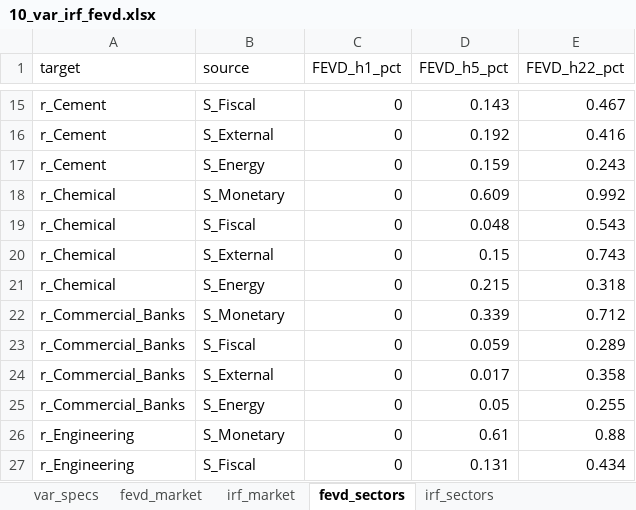
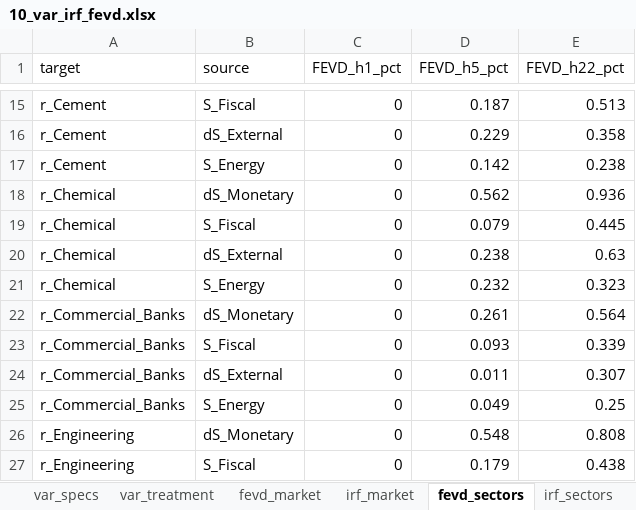
Before and after one commit to DrYasirSaeed/Stockmarket-Sentiment-Analysis, an Excel workbook: Results/tables/10_var_irf_fevd.xlsx, sheet fevd_sectors, drawn as a sheet; only a part is shown, gaps mark what is left out; values as stored, in another font and other column widths than the file's, no borders; the diff covers the shown part only; the diff names each change by its address in the sheet, - before the commit and + after, or states it on an @@ line.

```diff
--- a/Results/tables/10_var_irf_fevd.xlsx (sheet fevd_sectors)
+++ b/Results/tables/10_var_irf_fevd.xlsx (sheet fevd_sectors)
+sheet tab: var_treatment
-D15 (FEVD_h5_pct): 0.143
+D15 (FEVD_h5_pct): 0.187
-E15 (FEVD_h22_pct): 0.467
+E15 (FEVD_h22_pct): 0.513
-B16 (source): S_External
+B16 (source): dS_External
-D16 (FEVD_h5_pct): 0.192
+D16 (FEVD_h5_pct): 0.229
-E16 (FEVD_h22_pct): 0.416
+E16 (FEVD_h22_pct): 0.358
-D17 (FEVD_h5_pct): 0.159
+D17 (FEVD_h5_pct): 0.142
-E17 (FEVD_h22_pct): 0.243
+E17 (FEVD_h22_pct): 0.238
-B18 (source): S_Monetary
+B18 (source): dS_Monetary
-D18 (FEVD_h5_pct): 0.609
+D18 (FEVD_h5_pct): 0.562
-E18 (FEVD_h22_pct): 0.992
+E18 (FEVD_h22_pct): 0.936
-D19 (FEVD_h5_pct): 0.048
+D19 (FEVD_h5_pct): 0.079
-E19 (FEVD_h22_pct): 0.543
+E19 (FEVD_h22_pct): 0.445
-B20 (source): S_External
+B20 (source): dS_External
-D20 (FEVD_h5_pct): 0.15
+D20 (FEVD_h5_pct): 0.238
-E20 (FEVD_h22_pct): 0.743
+E20 (FEVD_h22_pct): 0.63
-D21 (FEVD_h5_pct): 0.215
+D21 (FEVD_h5_pct): 0.232
-E21 (FEVD_h22_pct): 0.318
+E21 (FEVD_h22_pct): 0.323
-B22 (source): S_Monetary
+B22 (source): dS_Monetary
-D22 (FEVD_h5_pct): 0.339
+D22 (FEVD_h5_pct): 0.261
-E22 (FEVD_h22_pct): 0.712
+E22 (FEVD_h22_pct): 0.564
-D23 (FEVD_h5_pct): 0.059
+D23 (FEVD_h5_pct): 0.093
-E23 (FEVD_h22_pct): 0.289
+E23 (FEVD_h22_pct): 0.339
-B24 (source): S_External
+B24 (source): dS_External
-D24 (FEVD_h5_pct): 0.017
+D24 (FEVD_h5_pct): 0.011
-E24 (FEVD_h22_pct): 0.358
+E24 (FEVD_h22_pct): 0.307
-D25 (FEVD_h5_pct): 0.05
+D25 (FEVD_h5_pct): 0.049
-E25 (FEVD_h22_pct): 0.255
+E25 (FEVD_h22_pct): 0.25
-B26 (source): S_Monetary
+B26 (source): dS_Monetary
-D26 (FEVD_h5_pct): 0.61
+D26 (FEVD_h5_pct): 0.548
-E26 (FEVD_h22_pct): 0.88
+E26 (FEVD_h22_pct): 0.808
-D27 (FEVD_h5_pct): 0.131
+D27 (FEVD_h5_pct): 0.179
-E27 (FEVD_h22_pct): 0.434
+E27 (FEVD_h22_pct): 0.438
```
Also changed, not shown: 217 edited cells elsewhere in this sheet, sheet irf_sectors, sheet irf_market, sheet fevd_market, sheet var_specs, Results/tables/05_descriptive_statistics.xlsx, Results/tables/05b_monthly_article_flow.xlsx, 28 other files.
